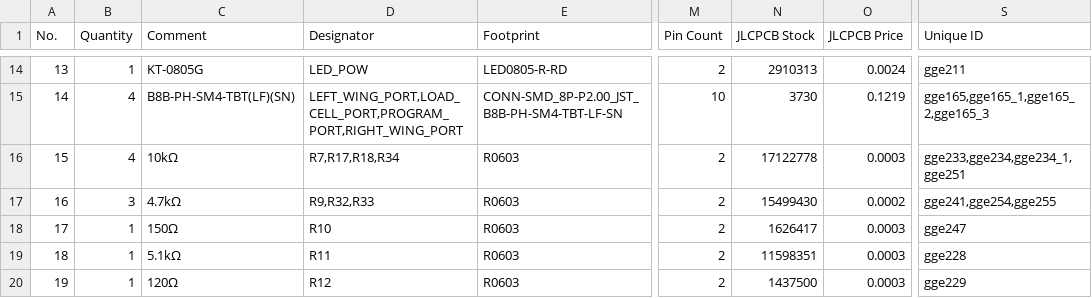
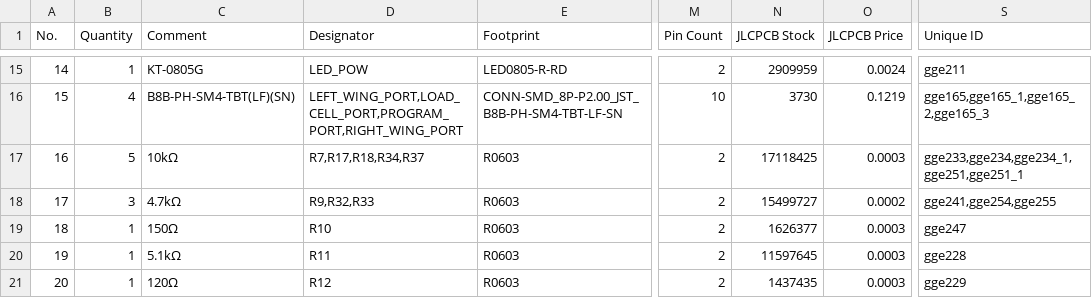
Before and after one commit to piwicode/bandoneo, a CSV file: design_review/export/BOM_MainBoard_MainBoard.csv, drawn as a sheet; only a part is shown, gaps mark what is left out; addresses are those after the commit; the diff covers the shown part only; the diff names each change by its address in the sheet, - before the commit and + after, or states it on an @@ line.

Commit message:
main board review

```diff
--- a/design_review/export/BOM_MainBoard_MainBoard.csv
+++ b/design_review/export/BOM_MainBoard_MainBoard.csv
@@ column A (No.) renumbered between rows 3 and 26 @@
-N15 (JLCPCB Stock): 2910313
+N15 (JLCPCB Stock): 2909959
-B17 (Quantity): 4
+B17 (Quantity): 5
-D17 (Designator): R7,R17,R18,R34
+D17 (Designator): R7,R17,R18,R34,R37
-N17 (JLCPCB Stock): 17122778
+N17 (JLCPCB Stock): 17118425
-S17 (Unique ID): gge233,gge234,gge234_1,gge251
+S17 (Unique ID): gge233,gge234,gge234_1,gge251,gge251_1
-N18 (JLCPCB Stock): 15499430
+N18 (JLCPCB Stock): 15499727
-N19 (JLCPCB Stock): 1626417
+N19 (JLCPCB Stock): 1626377
-N20 (JLCPCB Stock): 11598351
+N20 (JLCPCB Stock): 11597645
-N21 (JLCPCB Stock): 1437500
+N21 (JLCPCB Stock): 1437435
```
Also changed, not shown: 1 added row, 1 removed row and 19 edited cells elsewhere in this file, 4 other files.
